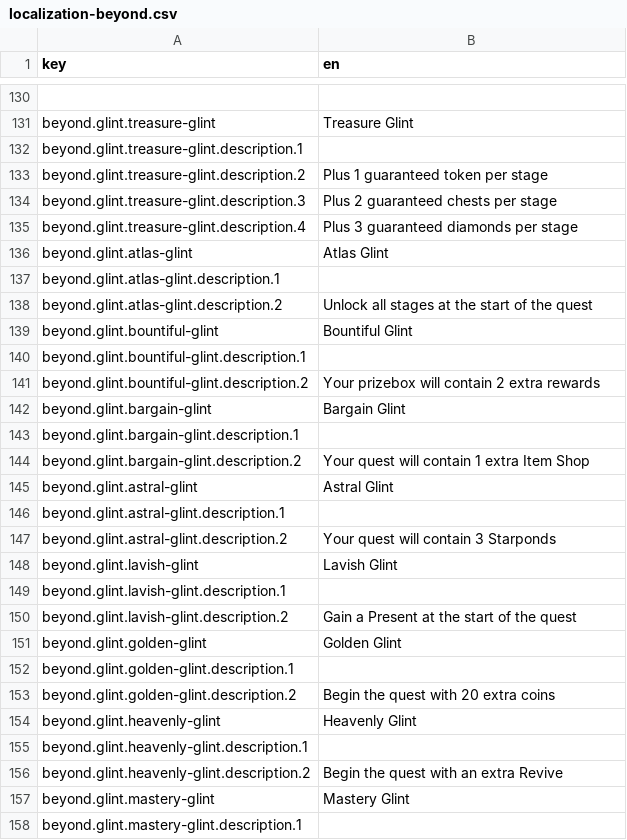
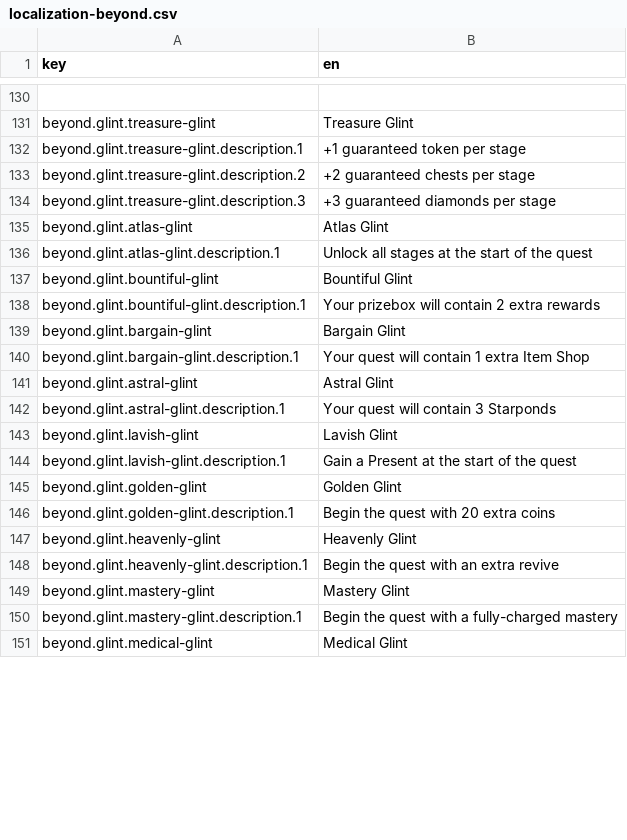
Before and after one commit to elmarhoppieland/DemonCrawl, a CSV file: assets/localization/localization-beyond.csv, drawn as a sheet; only a part is shown, gaps mark what is left out; the shorter side is filled out with more unchanged rows; removed rows and columns are numbered as before the commit, all else as after; the diff covers the shown part only; the diff names each change by its address in the sheet, - before the commit and + after, or states it on an @@ line.

Commit message:
Implement Glint selecting

```diff
--- a/assets/localization/localization-beyond.csv
+++ b/assets/localization/localization-beyond.csv
-B132 (en): (empty)
+B132 (en): +1 guaranteed token per stage
-B133 (en): Plus 1 guaranteed token per stage
+B133 (en): +2 guaranteed chests per stage
-B134 (en): Plus 2 guaranteed chests per stage
+B134 (en): +3 guaranteed diamonds per stage
-row 135: beyond.glint.treasure-glint.description.4 | Plus 3 guaranteed diamonds per stage
-B136 (en): (empty)
+B136 (en): Unlock all stages at the start of the quest
-row 138: beyond.glint.atlas-glint.description.2 | Unlock all stages at the start of the quest
-B138 (en): (empty)
+B138 (en): Your prizebox will contain 2 extra rewards
-row 141: beyond.glint.bountiful-glint.description.2 | Your prizebox will contain 2 extra rewards
-B140 (en): (empty)
+B140 (en): Your quest will contain 1 extra Item Shop
-row 144: beyond.glint.bargain-glint.description.2 | Your quest will contain 1 extra Item Shop
-B142 (en): (empty)
+B142 (en): Your quest will contain 3 Starponds
-row 147: beyond.glint.astral-glint.description.2 | Your quest will contain 3 Starponds
-B144 (en): (empty)
+B144 (en): Gain a Present at the start of the quest
-row 150: beyond.glint.lavish-glint.description.2 | Gain a Present at the start of the quest
-B146 (en): (empty)
+B146 (en): Begin the quest with 20 extra coins
-row 153: beyond.glint.golden-glint.description.2 | Begin the quest with 20 extra coins
-B148 (en): (empty)
+B148 (en): Begin the quest with an extra revive
-row 156: beyond.glint.heavenly-glint.description.2 | Begin the quest with an extra Revive
-B150 (en): (empty)
+B150 (en): Begin the quest with a fully-charged mastery
```
Also changed, not shown: 14 removed rows and 17 edited cells elsewhere in this file, 34 other files.
